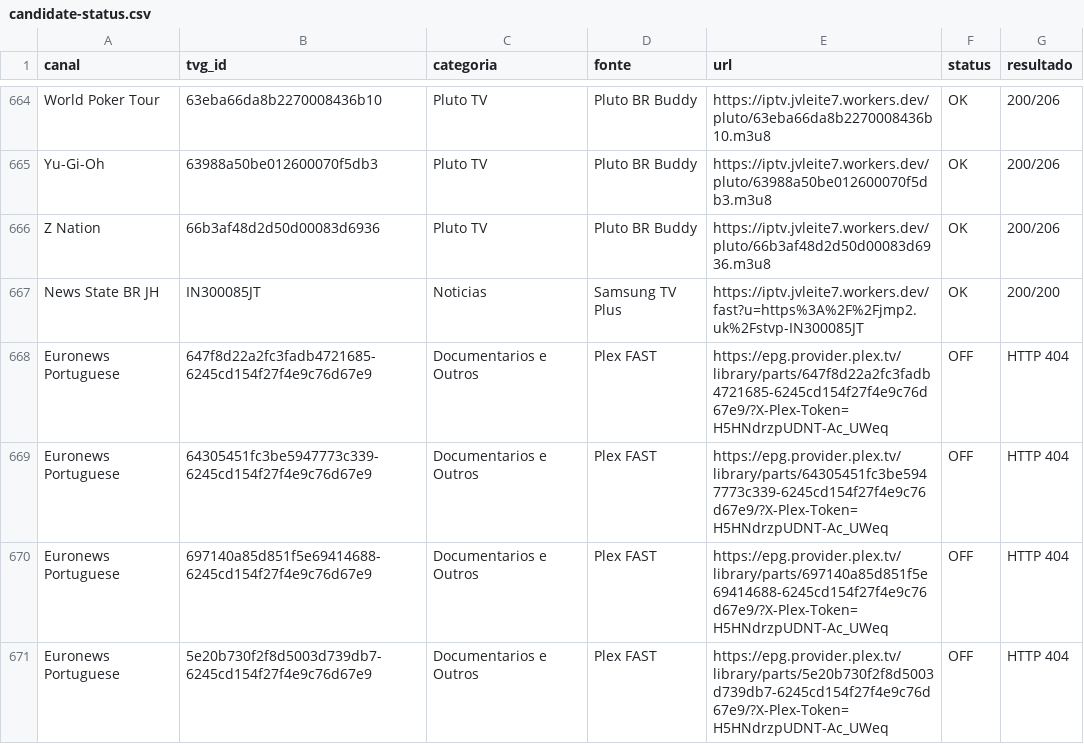
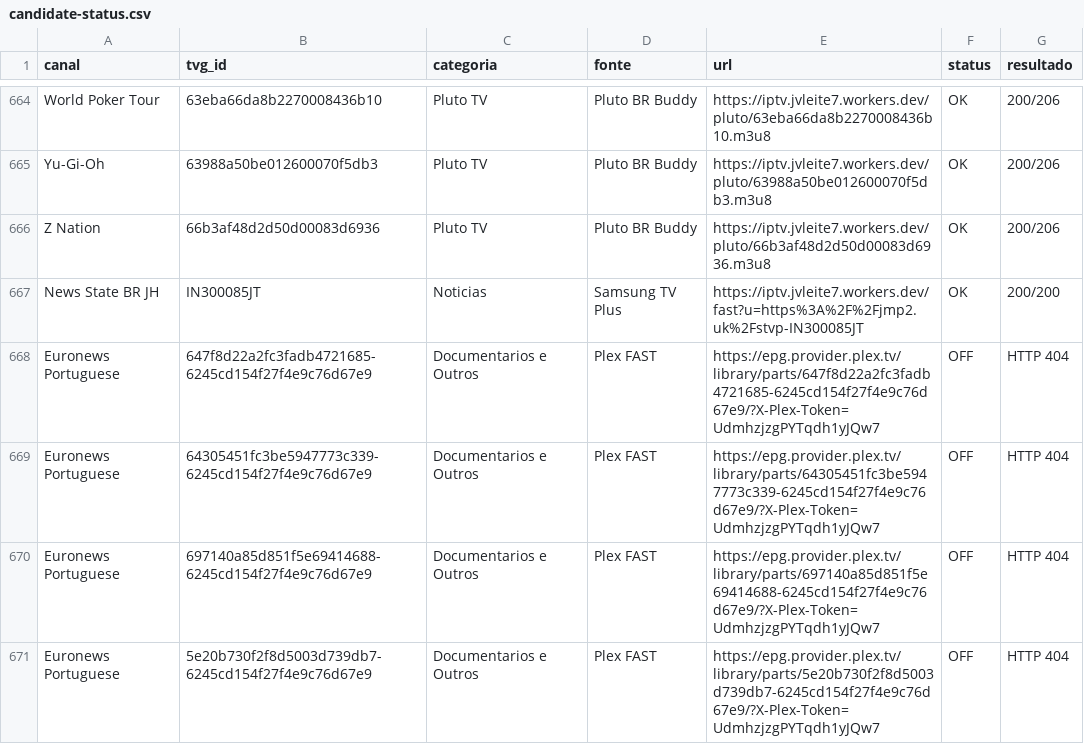
Before and after one commit to feijaum/iptv, a CSV file: candidate-status.csv, drawn as a sheet; only a part is shown, gaps mark what is left out; the diff covers the shown part only.

```diff
--- a/candidate-status.csv
+++ b/candidate-status.csv
@@ -667,5 +667,5 @@ Z Nation,66b3af48d2d50d00083d6936,Pluto TV,Pluto BR Buddy,https://iptv.jvleite7.
 News State BR JH,IN300085JT,Noticias,Samsung TV Plus,https://iptv.jvleite7.workers.dev/fast?u=https%3A%2F%2Fjmp2.uk%2Fstvp-IN300085JT,OK,200/200
-Euronews Portuguese,647f8d22a2fc3fadb4721685-6245cd154f27f4e9c76d67e9,Documentarios e Outros,Plex FAST,https://epg.provider.plex.tv/library/parts/647f8d22a2fc3fadb4721685-6245cd154f27f4e9c76d67e9/?X-Plex-Token=H5HNdrzpUDNT-Ac_UWeq,OFF,HTTP 404
-Euronews Portuguese,64305451fc3be5947773c339-6245cd154f27f4e9c76d67e9,Documentarios e Outros,Plex FAST,https://epg.provider.plex.tv/library/parts/64305451fc3be5947773c339-6245cd154f27f4e9c76d67e9/?X-Plex-Token=H5HNdrzpUDNT-Ac_UWeq,OFF,HTTP 404
-Euronews Portuguese,697140a85d851f5e69414688-6245cd154f27f4e9c76d67e9,Documentarios e Outros,Plex FAST,https://epg.provider.plex.tv/library/parts/697140a85d851f5e69414688-6245cd154f27f4e9c76d67e9/?X-Plex-Token=H5HNdrzpUDNT-Ac_UWeq,OFF,HTTP 404
-Euronews Portuguese,5e20b730f2f8d5003d739db7-6245cd154f27f4e9c76d67e9,Documentarios e Outros,Plex FAST,https://epg.provider.plex.tv/library/parts/5e20b730f2f8d5003d739db7-6245cd154f27f4e9c76d67e9/?X-Plex-Token=H5HNdrzpUDNT-Ac_UWeq,OFF,HTTP 404
+Euronews Portuguese,647f8d22a2fc3fadb4721685-6245cd154f27f4e9c76d67e9,Documentarios e Outros,Plex FAST,https://epg.provider.plex.tv/library/parts/647f8d22a2fc3fadb4721685-6245cd154f27f4e9c76d67e9/?X-Plex-Token=UdmhzjzgPYTqdh1yJQw7,OFF,HTTP 404
+Euronews Portuguese,64305451fc3be5947773c339-6245cd154f27f4e9c76d67e9,Documentarios e Outros,Plex FAST,https://epg.provider.plex.tv/library/parts/64305451fc3be5947773c339-6245cd154f27f4e9c76d67e9/?X-Plex-Token=UdmhzjzgPYTqdh1yJQw7,OFF,HTTP 404
+Euronews Portuguese,697140a85d851f5e69414688-6245cd154f27f4e9c76d67e9,Documentarios e Outros,Plex FAST,https://epg.provider.plex.tv/library/parts/697140a85d851f5e69414688-6245cd154f27f4e9c76d67e9/?X-Plex-Token=UdmhzjzgPYTqdh1yJQw7,OFF,HTTP 404
+Euronews Portuguese,5e20b730f2f8d5003d739db7-6245cd154f27f4e9c76d67e9,Documentarios e Outros,Plex FAST,https://epg.provider.plex.tv/library/parts/5e20b730f2f8d5003d739db7-6245cd154f27f4e9c76d67e9/?X-Plex-Token=UdmhzjzgPYTqdh1yJQw7,OFF,HTTP 404
```
Also changed, not shown: 1 added row, 1 removed row and 46 edited cells elsewhere in this file, stream-status.csv, 4 other files.
